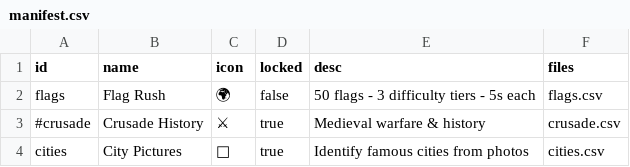
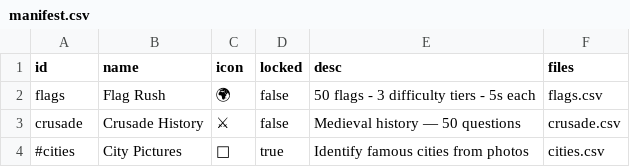
Before and after one commit to nanshix/bigbrainterry, a CSV file: questions/manifest.csv, drawn as a sheet; the diff names each change by its address in the sheet, - before the commit and + after, or states it on an @@ line.

```diff
--- a/questions/manifest.csv
+++ b/questions/manifest.csv
-A3 (id): #crusade
+A3 (id): crusade
-D3 (locked): true
+D3 (locked): false
-E3 (desc): Medieval warfare & history
+E3 (desc): Medieval history — 50 questions
-A4 (id): cities
+A4 (id): #cities
```
Also changed, not shown: 26 other files.
